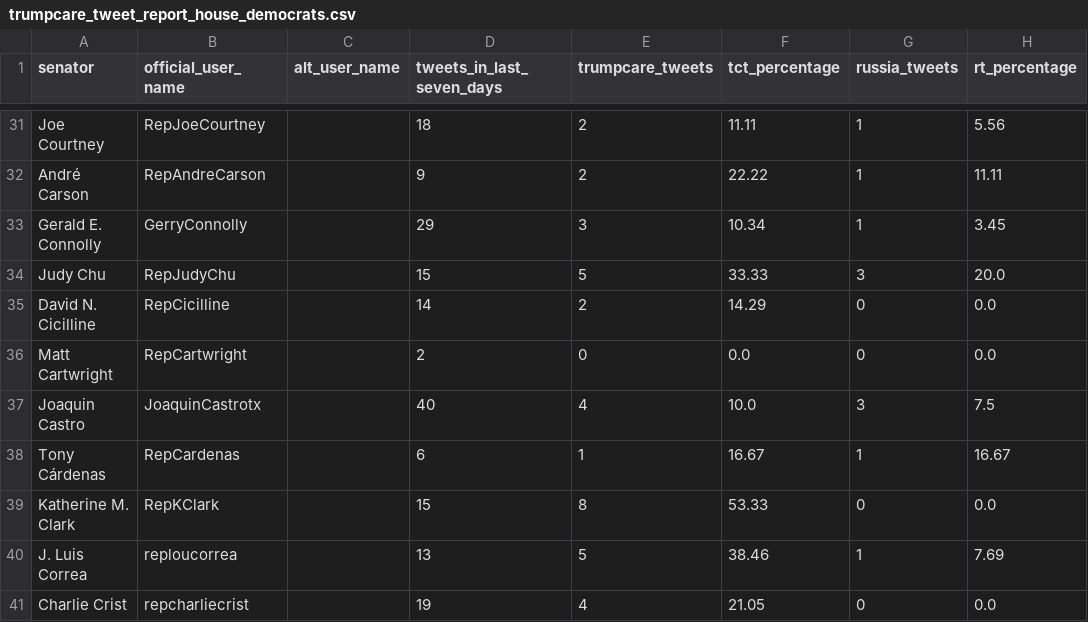
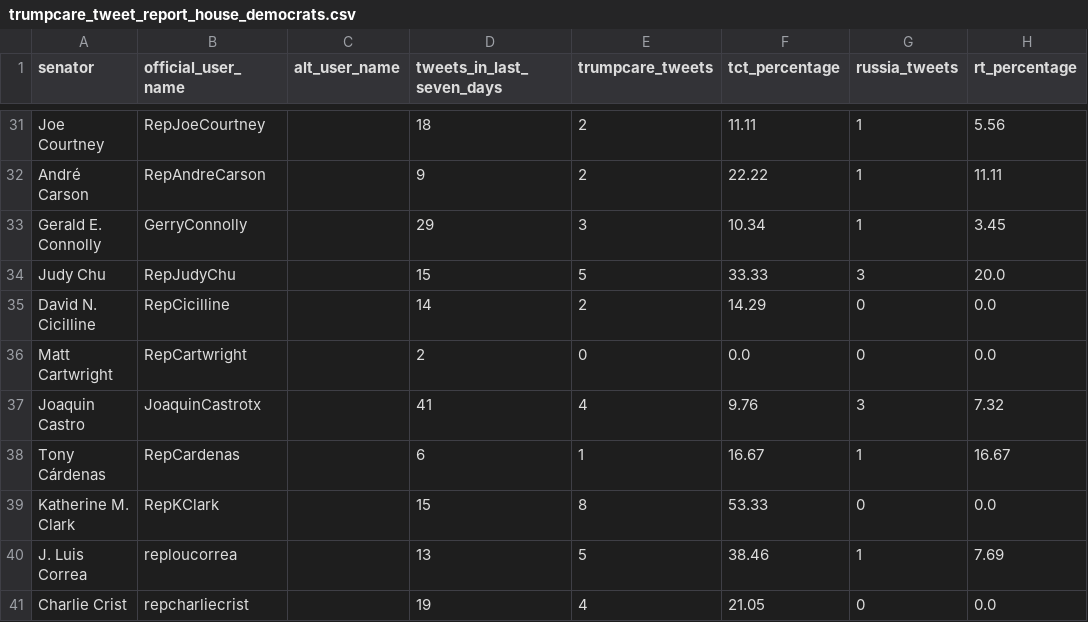
Before and after one commit to msimonborg/trumpcare-tracker, a CSV file: trumpcare_tweet_report_house_democrats.csv, drawn as a sheet; only a part is shown, gaps mark what is left out; the diff covers the shown part only; the diff names each change by its address in the sheet, - before the commit and + after, or states it on an @@ line.

```diff
--- a/trumpcare_tweet_report_house_democrats.csv
+++ b/trumpcare_tweet_report_house_democrats.csv
-D37 (tweets_in_last_seven_days): 40
+D37 (tweets_in_last_seven_days): 41
-F37 (tct_percentage): 10.0
+F37 (tct_percentage): 9.76
-H37 (rt_percentage): 7.5
+H37 (rt_percentage): 7.32
```
Also changed, not shown: 79 edited cells elsewhere in this file, 1 other file.
